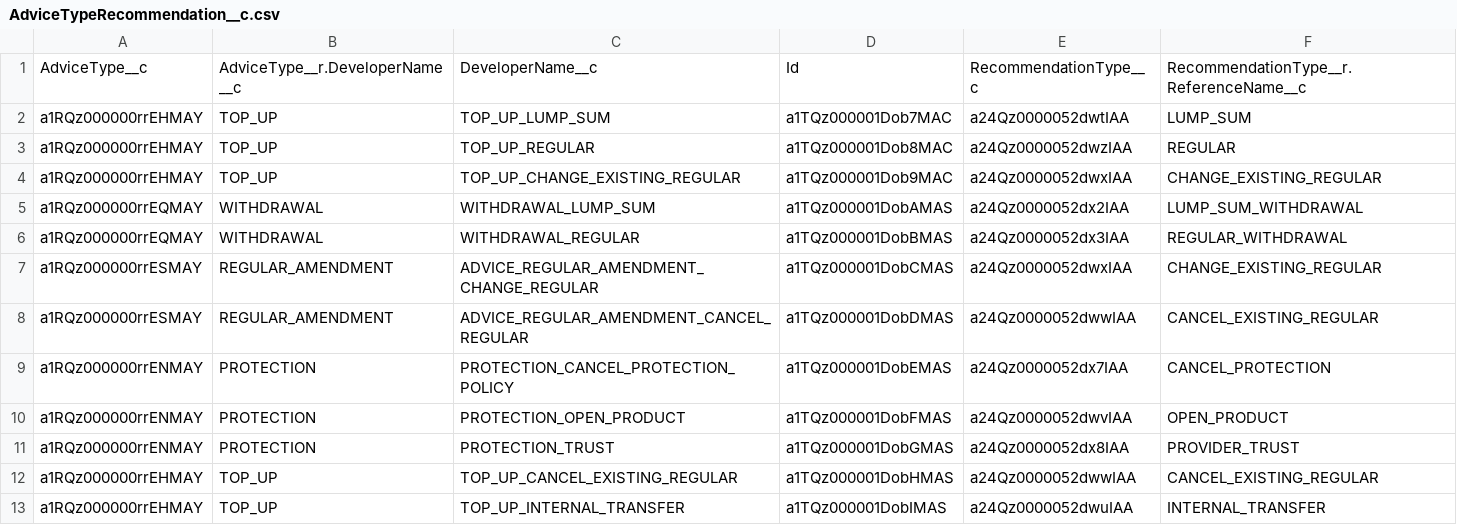
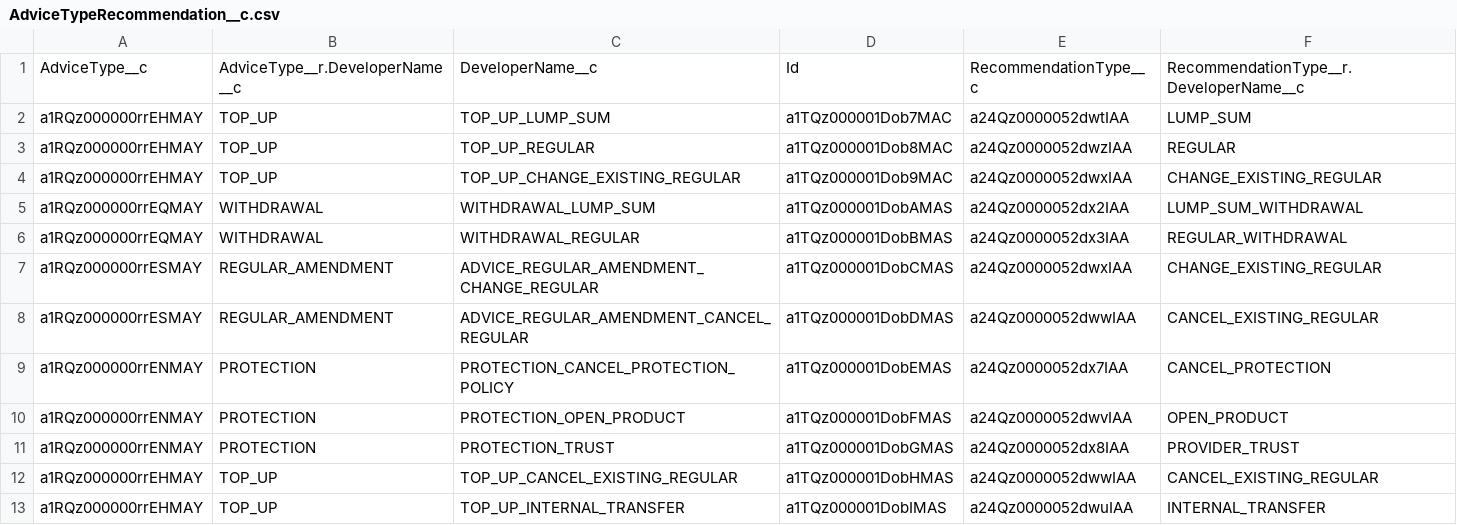
Before and after one commit to brendannova/salesforce-crm, a CSV file: config-data/AdviceTypeRecommendation__c.csv, drawn as a sheet.

```diff
--- a/config-data/AdviceTypeRecommendation__c.csv
+++ b/config-data/AdviceTypeRecommendation__c.csv
@@ -1,2 +1,2 @@
-AdviceType__c,AdviceType__r.DeveloperName__c,DeveloperName__c,Id,RecommendationType__c,RecommendationType__r.ReferenceName__c
+AdviceType__c,AdviceType__r.DeveloperName__c,DeveloperName__c,Id,RecommendationType__c,RecommendationType__r.DeveloperName__c
 a1RQz000000rrEHMAY,TOP_UP,TOP_UP_LUMP_SUM,a1TQz000001Dob7MAC,a24Qz0000052dwtIAA,LUMP_SUM
```
Also changed, not shown: config-data/FeeModel__c.csv, config-data/FinancialProductType__c.csv.
